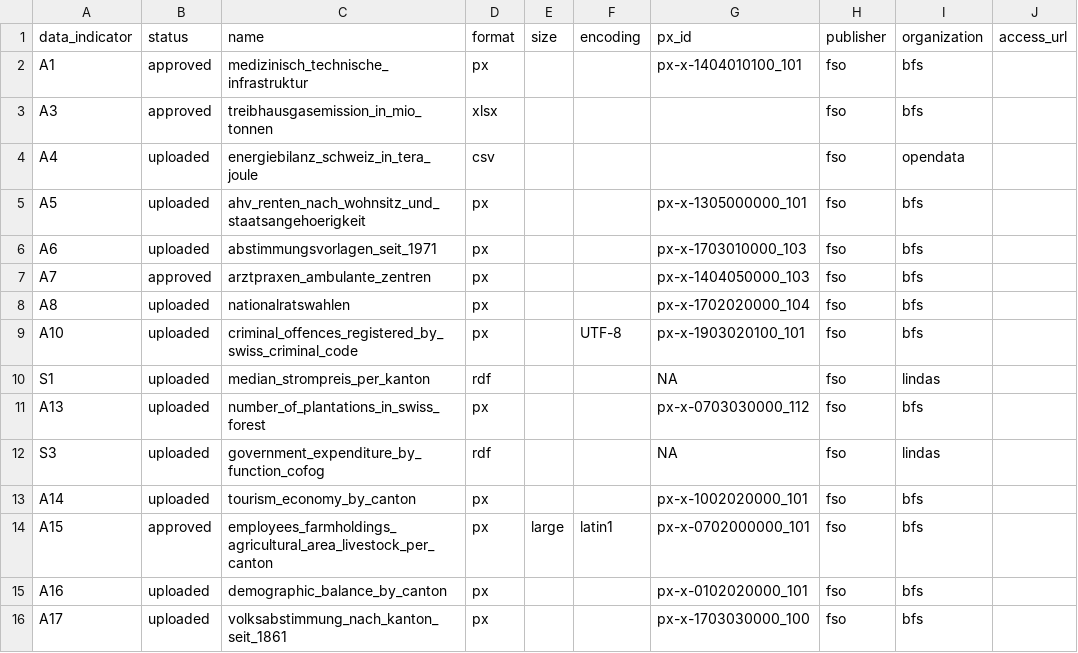
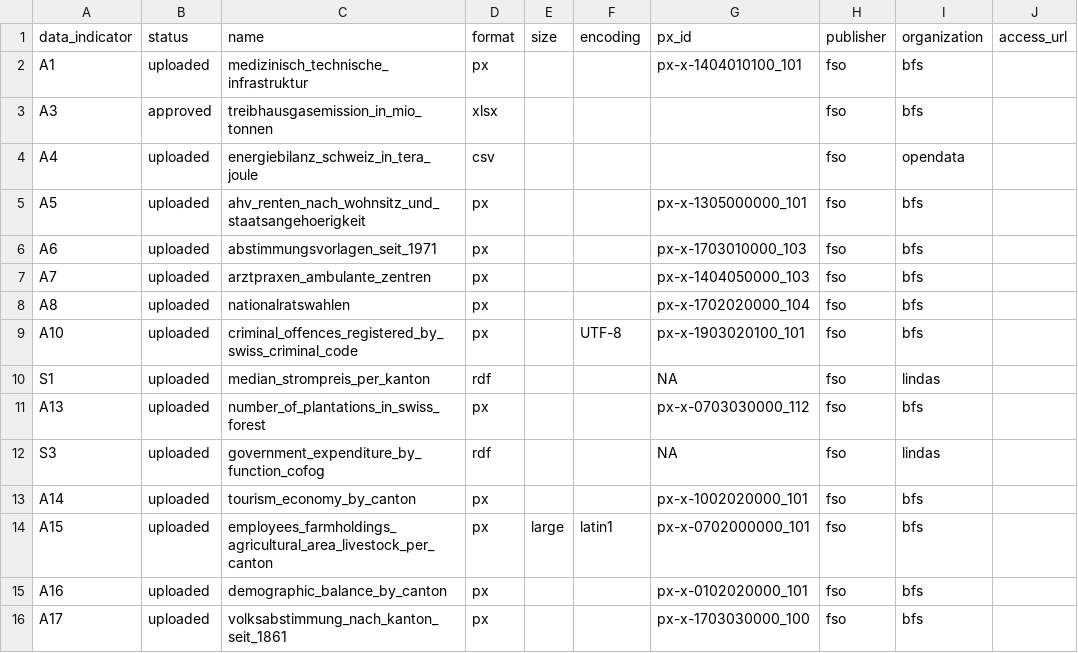
Before and after one commit to statistikZH/statbotData, a CSV file: data/const/statbot_input_data.csv, drawn as a sheet; only a part is shown; the diff names each change by its address in the sheet, - before the commit and + after, or states it on an @@ line.

Commit message:
data: change `status` to `uploaded` for uploaded datasets

```diff
--- a/data/const/statbot_input_data.csv
+++ b/data/const/statbot_input_data.csv
-B2 (status): approved
+B2 (status): uploaded
-B7 (status): approved
+B7 (status): uploaded
-B14 (status): approved
+B14 (status): uploaded
```
